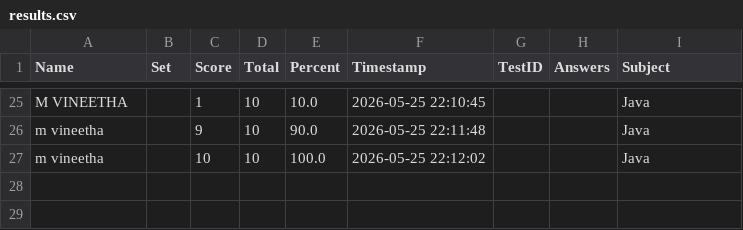
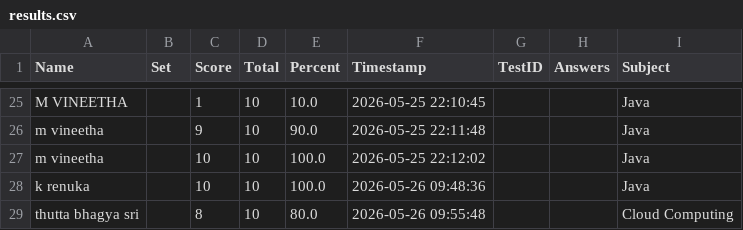
Before and after one commit to ChittaLikhita29/Quiz_performance_dashboard, a CSV file: results.csv, drawn as a sheet; only a part is shown, gaps mark what is left out; the diff names each change by its address in the sheet, - before the commit and + after, or states it on an @@ line.

```diff
--- a/results.csv
+++ b/results.csv
+row 28: k renuka |  | 10 | 10 | 100.0 | 2026-05-26 09:48:36 |  |  | Java
+row 29: thutta bhagya sri |  | 8 | 10 | 80.0 | 2026-05-26 09:55:48 |  |  | Cloud Computing
```
Also changed, not shown: 1 other file.
